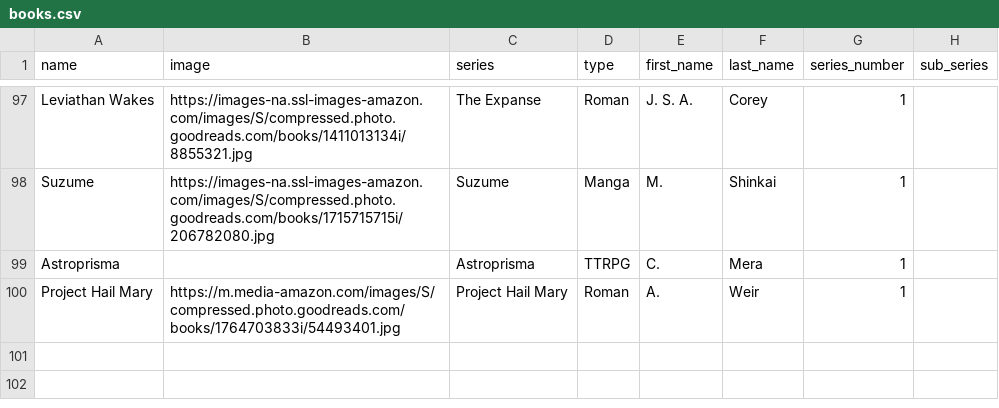
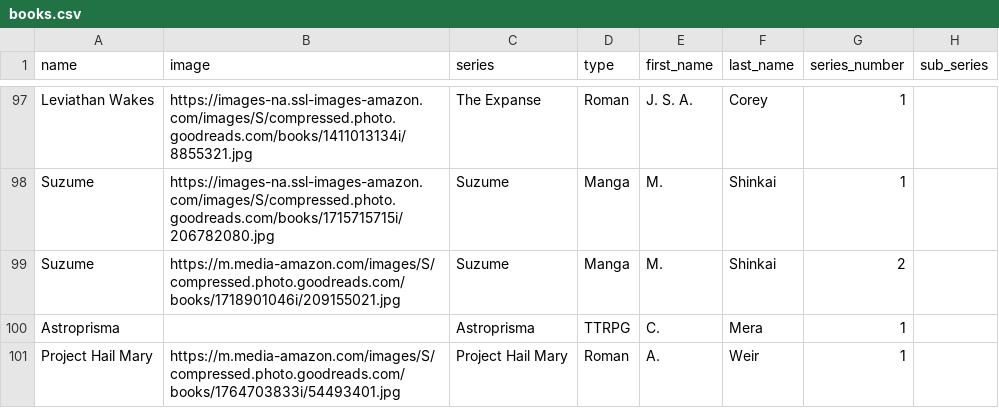
Before and after one commit to Ok4a/ok4a.github.io, a CSV file: CSV/books.csv, drawn as a sheet; only a part is shown, gaps mark what is left out; the diff names each change by its address in the sheet, - before the commit and + after, or states it on an @@ line.

Commit message:
New entry added

```diff
--- a/CSV/books.csv
+++ b/CSV/books.csv
+row 99: Suzume | https://m.media-amazon.com/images/S/compressed.photo.goodreads.com/books/1718901046i/209155021.jpg | Suzume | Manga | M. | Shinkai | 2
```
Also changed, not shown: 3 other files.
